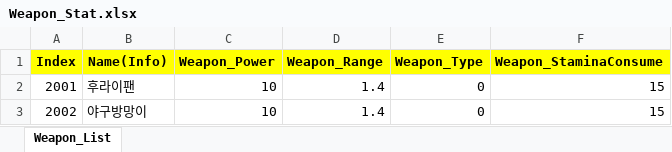
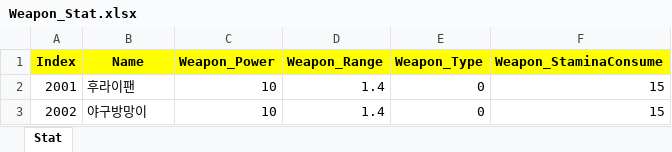
Before and after one commit to sadending82/FestivalTownProject, an Excel workbook: Server/Server/GameData/Weapon_Stat.xlsx, sheet Stat, drawn as a sheet; values as stored, in another font and other column widths than the file's, no borders; the diff names each change by its address in the sheet, - before the commit and + after, or states it on an @@ line.

```diff
--- a/Server/Server/GameData/Weapon_Stat.xlsx (sheet Stat)
+++ b/Server/Server/GameData/Weapon_Stat.xlsx (sheet Stat)
-sheet tab: Weapon_List
+sheet tab: Stat
-B1: Name(Info)
+B1: Name
```
Also changed, not shown: Server/Server/GameData/Gacha.xlsx, Server/Server/GameData/Item.xlsx, 25 other files.
